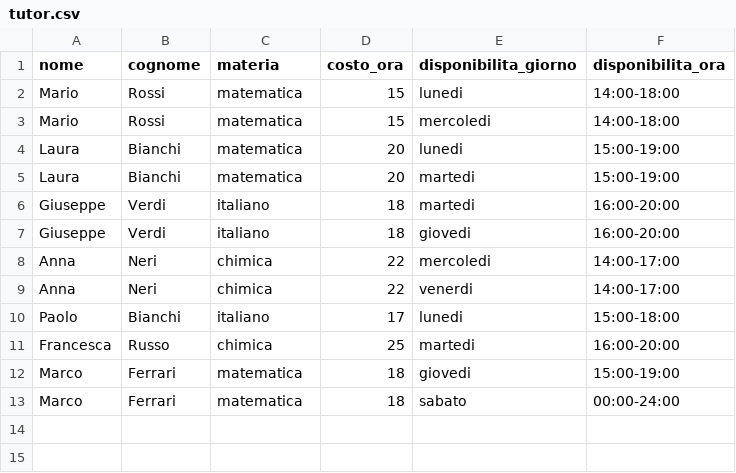
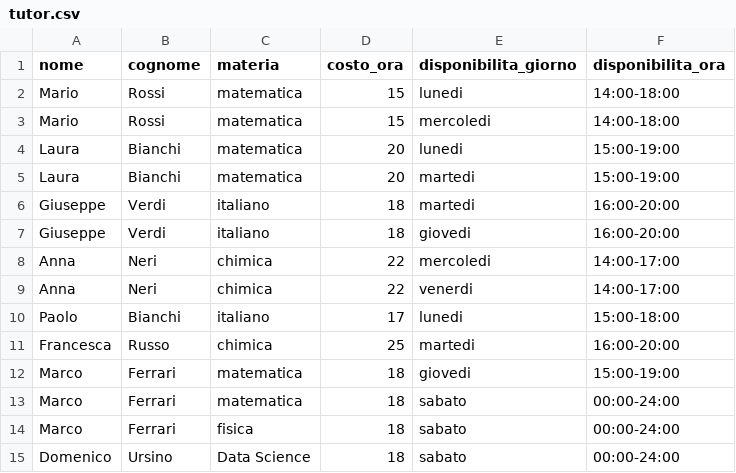
Before and after one commit to SbattellaMattia/SchoolTutoring-RasaChatbot, a CSV file: actions/csv/tutor.csv, drawn as a sheet.

```diff
--- a/actions/csv/tutor.csv
+++ b/actions/csv/tutor.csv
@@ -13 +13,3 @@ Marco,Ferrari,matematica,18,giovedi,15:00-19:00
 Marco,Ferrari,matematica,18,sabato,00:00-24:00
+Marco,Ferrari,fisica,18,sabato,00:00-24:00
+Domenico,Ursino,Data Science,18,sabato,00:00-24:00
```
Also changed, not shown: actions/csv/bookings.csv, 8 other files.
